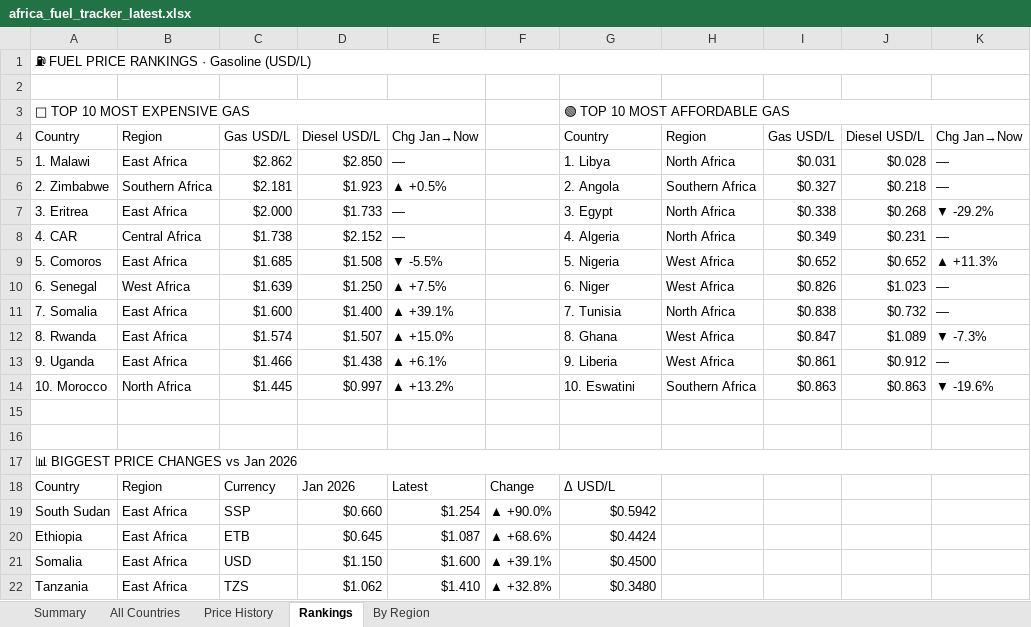
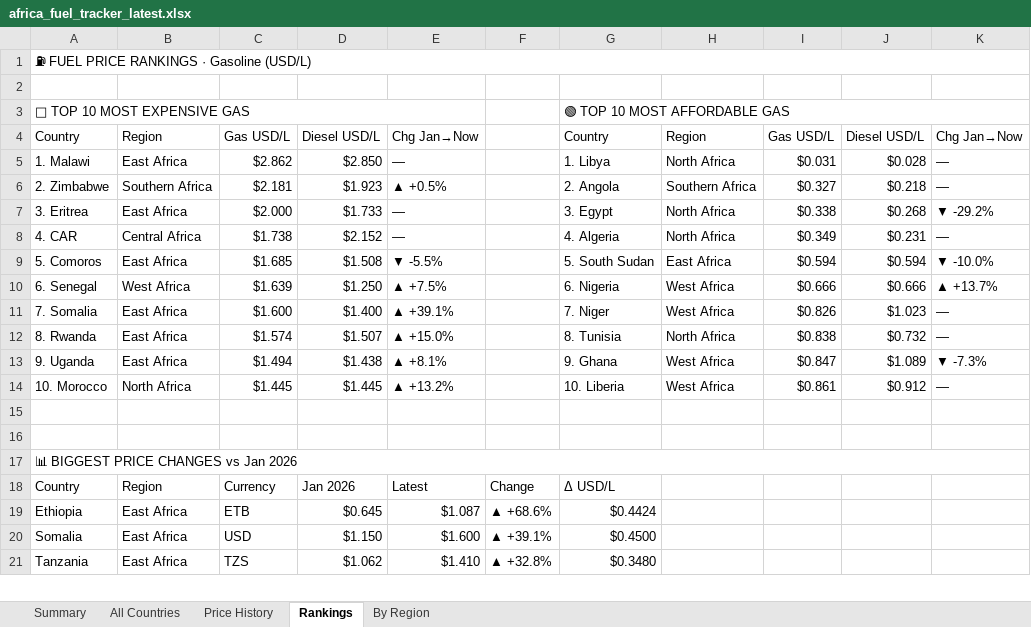
Before and after one commit to Data-Innovation-For-Africa/africa-fuel-tracker, an Excel workbook: africa_fuel_tracker_latest.xlsx, sheet Rankings, drawn as a sheet; only a part is shown; values as stored, in another font and other column widths than the file's, no cell formats; removed rows and columns are numbered as before the commit, all else as after; the diff covers the shown part only; the diff names each change by its address in the sheet, - before the commit and + after, or states it on an @@ line.

```diff
--- a/africa_fuel_tracker_latest.xlsx (sheet Rankings)
+++ b/africa_fuel_tracker_latest.xlsx (sheet Rankings)
-G9: 5. Nigeria
+G9: 5. South Sudan
-H9: West Africa
+H9: East Africa
-I9: $0.652
+I9: $0.594
-J9: $0.652
+J9: $0.594
-K9: ▲ +11.3%
+K9: ▼ -10.0%
-G10: 6. Niger
+G10: 6. Nigeria
-I10: $0.826
+I10: $0.666
-J10: $1.023
+J10: $0.666
-K10: —
+K10: ▲ +13.7%
-G11: 7. Tunisia
+G11: 7. Niger
-H11: North Africa
+H11: West Africa
-I11: $0.838
+I11: $0.826
-J11: $0.732
+J11: $1.023
-G12: 8. Ghana
+G12: 8. Tunisia
-H12: West Africa
+H12: North Africa
-I12: $0.847
+I12: $0.838
-J12: $1.089
+J12: $0.732
-K12: ▼ -7.3%
+K12: —
-C13: $1.466
+C13: $1.494
-E13: ▲ +6.1%
+E13: ▲ +8.1%
-G13: 9. Liberia
+G13: 9. Ghana
-I13: $0.861
+I13: $0.847
-J13: $0.912
+J13: $1.089
-K13: —
+K13: ▼ -7.3%
-D14: $0.997
+D14: $1.445
-G14: 10. Eswatini
+G14: 10. Liberia
-H14: Southern Africa
+H14: West Africa
-I14: $0.863
+I14: $0.861
-J14: $0.863
+J14: $0.912
-K14: ▼ -19.6%
+K14: —
-row 19: South Sudan | East Africa | SSP | $0.660 | $1.254 | ▲ +90.0% | $0.5942
```
Also changed, not shown: 5 added rows, 6 removed rows and 3 edited cells elsewhere in this sheet, sheet By Region, sheet Price History, sheet All Countries, sheet Summary, cell formats, 3 other files.
